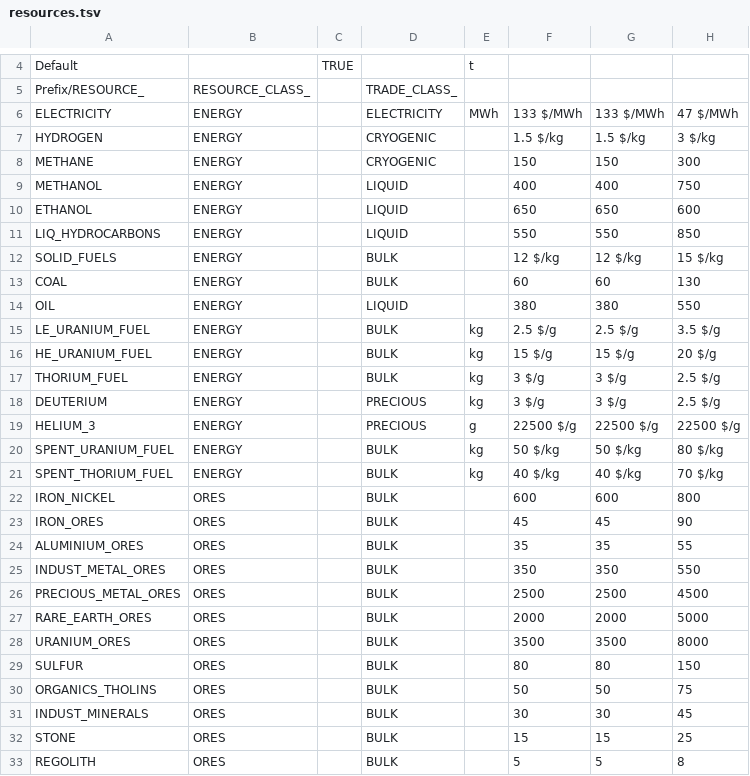
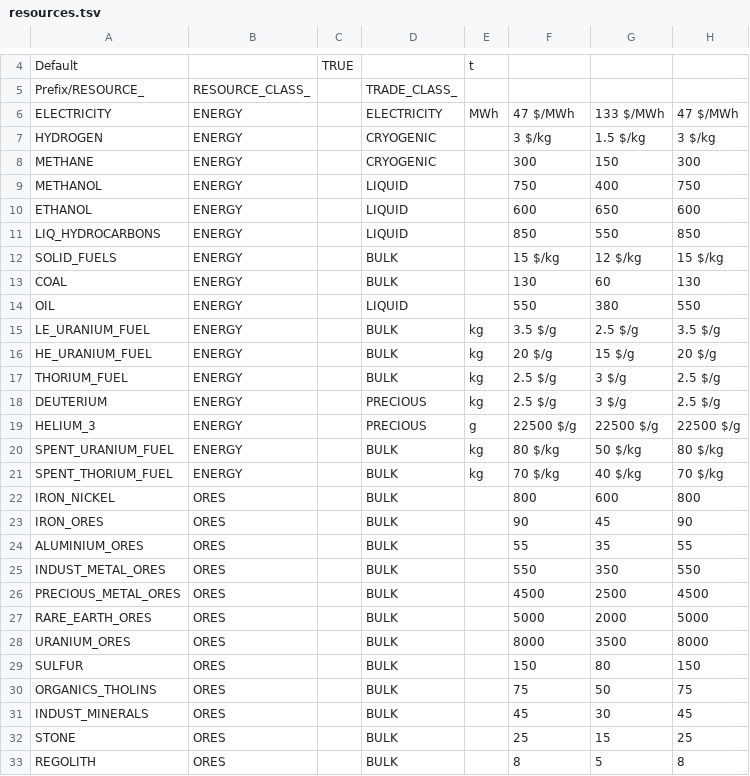
Before and after one commit to t2civ/astropolis_research, a TSV file: tables/resources.tsv, drawn as a sheet; only a part is shown, gaps mark what is left out; the diff covers the shown part only; the diff names each change by its address in the sheet, - before the commit and + after, or states it on an @@ line.

```diff
--- a/tables/resources.tsv
+++ b/tables/resources.tsv
-F6: 133 $/MWh
+F6: 47 $/MWh
-F7: 1.5 $/kg
+F7: 3 $/kg
-F8: 150
+F8: 300
-F9: 400
+F9: 750
-F10: 650
+F10: 600
-F11: 550
+F11: 850
-F12: 12 $/kg
+F12: 15 $/kg
-F13: 60
+F13: 130
-F14: 380
+F14: 550
-F15: 2.5 $/g
+F15: 3.5 $/g
-F16: 15 $/g
+F16: 20 $/g
-F17:F18: 3 $/g
+F17:F18: 2.5 $/g
-F20: 50 $/kg
+F20: 80 $/kg
-F21: 40 $/kg
+F21: 70 $/kg
-F22: 600
+F22: 800
-F23: 45
+F23: 90
-F24: 35
+F24: 55
-F25: 350
+F25: 550
-F26: 2500
+F26: 4500
-F27: 2000
+F27: 5000
-F28: 3500
+F28: 8000
-F29: 80
+F29: 150
-F30: 50
+F30: 75
-F31: 30
+F31: 45
-F32: 15
+F32: 25
-F33: 5
+F33: 8
```
Also changed, not shown: 63 edited cells elsewhere in this file, tables/facilities_modules.tsv, tables/facilities_operations.tsv, 10 other files.
